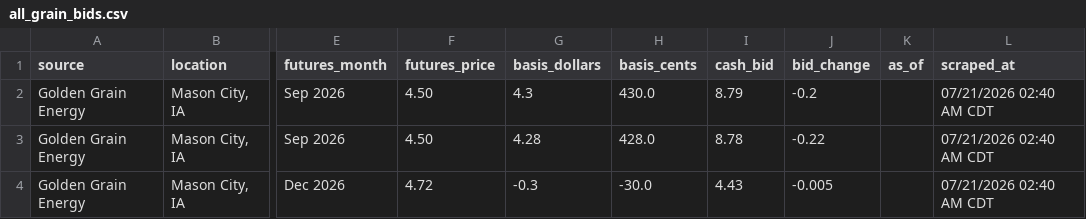
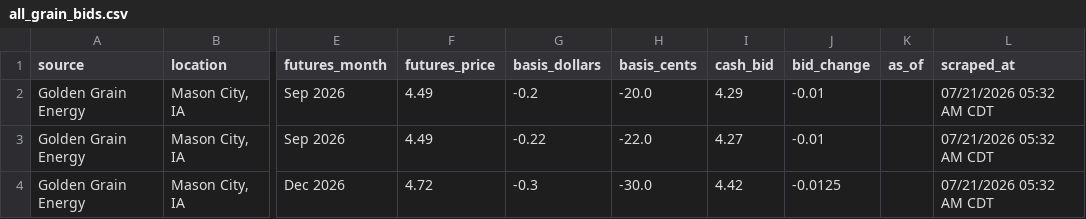
Before and after one commit to Superspyn/grainbidmap-data, a CSV file: all_grain_bids.csv, drawn as a sheet; only a part is shown, gaps mark what is left out; the diff names each change by its address in the sheet, - before the commit and + after, or states it on an @@ line.

Commit message:
Update grain bids

```diff
--- a/all_grain_bids.csv
+++ b/all_grain_bids.csv
-F2:F3 (futures_price): 4.50
+F2:F3 (futures_price): 4.49
-G2 (basis_dollars): 4.3
+G2 (basis_dollars): -0.2
-H2 (basis_cents): 430.0
+H2 (basis_cents): -20.0
-I2 (cash_bid): 8.79
+I2 (cash_bid): 4.29
-J2 (bid_change): -0.2
+J2 (bid_change): -0.01
-L2:L4 (scraped_at): 07/21/2026 02:40 AM CDT
+L2:L4 (scraped_at): 07/21/2026 05:32 AM CDT
-G3 (basis_dollars): 4.28
+G3 (basis_dollars): -0.22
-H3 (basis_cents): 428.0
+H3 (basis_cents): -22.0
-I3 (cash_bid): 8.78
+I3 (cash_bid): 4.27
-J3 (bid_change): -0.22
+J3 (bid_change): -0.01
-I4 (cash_bid): 4.43
+I4 (cash_bid): 4.42
-J4 (bid_change): -0.005
+J4 (bid_change): -0.0125
```
